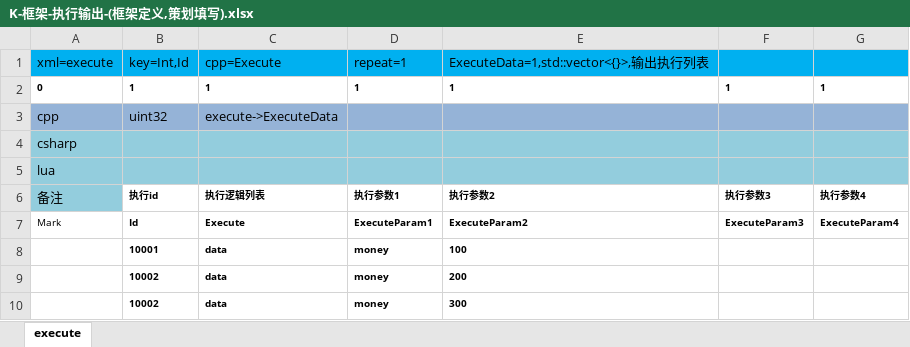
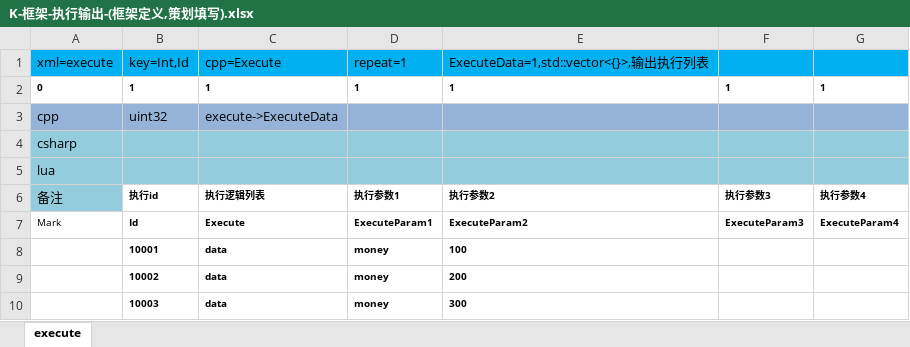
Before and after one commit to lori227/Fighter, an Excel workbook: Resource/excel/table/K-框架-执行输出-(框架定义,策划填写).xlsx, sheet execute, drawn as a sheet; values as stored, in another font and other column widths than the file's, no borders; the diff names each change by its address in the sheet, - before the commit and + after, or states it on an @@ line.

Commit message:
修复执行输出错误配置

```diff
--- a/Resource/excel/table/K-框架-执行输出-(框架定义,策划填写).xlsx (sheet execute)
+++ b/Resource/excel/table/K-框架-执行输出-(框架定义,策划填写).xlsx (sheet execute)
-B10: 10002
+B10: 10003
```
